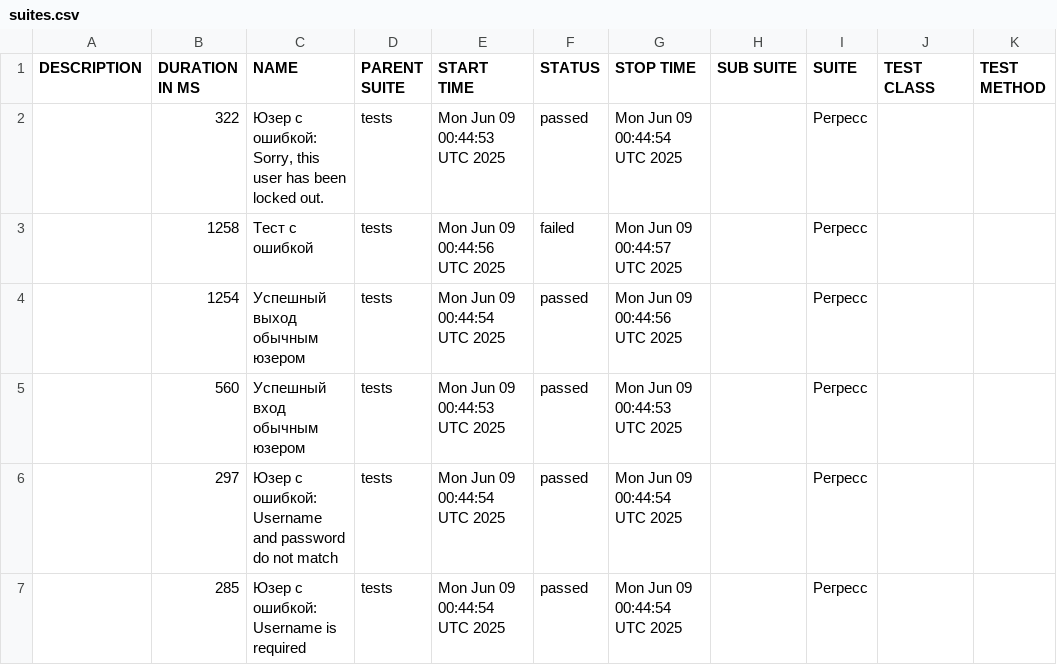
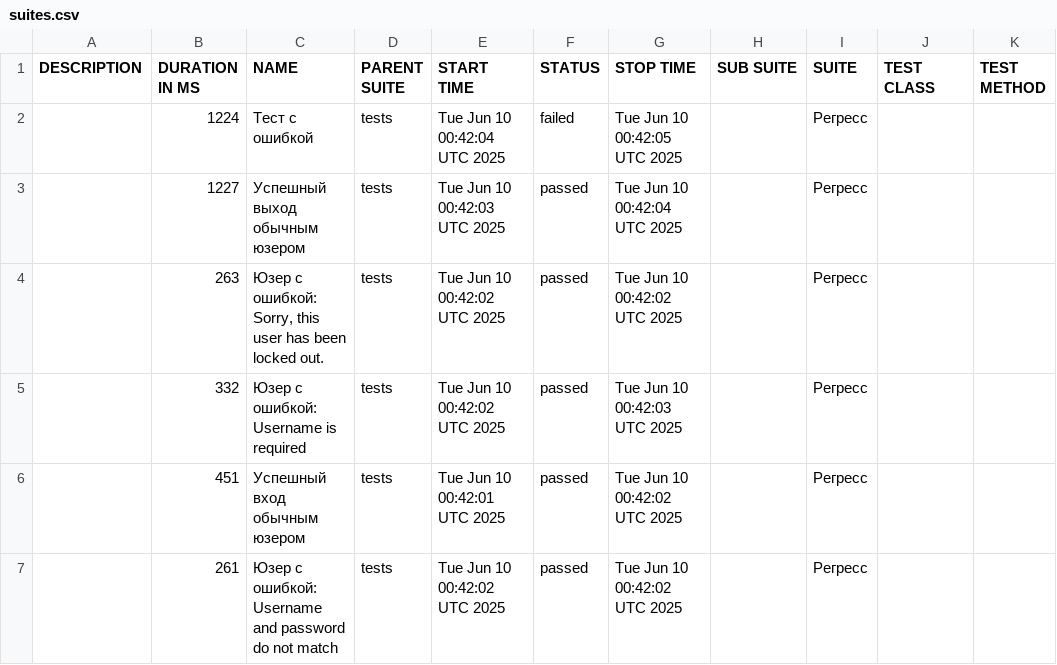
Before and after one commit to barsovichok/playwright_python_training, a CSV file: data/suites.csv, drawn as a sheet.

```diff
--- a/data/suites.csv
+++ b/data/suites.csv
@@ -1,7 +1,7 @@
 "DESCRIPTION","DURATION IN MS","NAME","PARENT SUITE","START TIME","STATUS","STOP TIME","SUB SUITE","SUITE","TEST CLASS","TEST METHOD"
-"","322","Юзер с ошибкой: Sorry, this user has been locked out.","tests","Mon Jun 09 00:44:53 UTC 2025","passed","Mon Jun 09 00:44:54 UTC 2025","","Регресс","",""
-"","1258","Тест с ошибкой","tests","Mon Jun 09 00:44:56 UTC 2025","failed","Mon Jun 09 00:44:57 UTC 2025","","Регресс","",""
-"","1254","Успешный выход обычным юзером","tests","Mon Jun 09 00:44:54 UTC 2025","passed","Mon Jun 09 00:44:56 UTC 2025","","Регресс","",""
-"","560","Успешный вход обычным юзером","tests","Mon Jun 09 00:44:53 UTC 2025","passed","Mon Jun 09 00:44:53 UTC 2025","","Регресс","",""
-"","297","Юзер с ошибкой: Username and password do not match","tests","Mon Jun 09 00:44:54 UTC 2025","passed","Mon Jun 09 00:44:54 UTC 2025","","Регресс","",""
-"","285","Юзер с ошибкой: Username is required","tests","Mon Jun 09 00:44:54 UTC 2025","passed","Mon Jun 09 00:44:54 UTC 2025","","Регресс","",""
+"","1224","Тест с ошибкой","tests","Tue Jun 10 00:42:04 UTC 2025","failed","Tue Jun 10 00:42:05 UTC 2025","","Регресс","",""
+"","1227","Успешный выход обычным юзером","tests","Tue Jun 10 00:42:03 UTC 2025","passed","Tue Jun 10 00:42:04 UTC 2025","","Регресс","",""
+"","263","Юзер с ошибкой: Sorry, this user has been locked out.","tests","Tue Jun 10 00:42:02 UTC 2025","passed","Tue Jun 10 00:42:02 UTC 2025","","Регресс","",""
+"","332","Юзер с ошибкой: Username is required","tests","Tue Jun 10 00:42:02 UTC 2025","passed","Tue Jun 10 00:42:03 UTC 2025","","Регресс","",""
+"","451","Успешный вход обычным юзером","tests","Tue Jun 10 00:42:01 UTC 2025","passed","Tue Jun 10 00:42:02 UTC 2025","","Регресс","",""
+"","261","Юзер с ошибкой: Username and password do not match","tests","Tue Jun 10 00:42:02 UTC 2025","passed","Tue Jun 10 00:42:02 UTC 2025","","Регресс","",""
```
Also changed, not shown: data/behaviors.csv, 29 other files.
